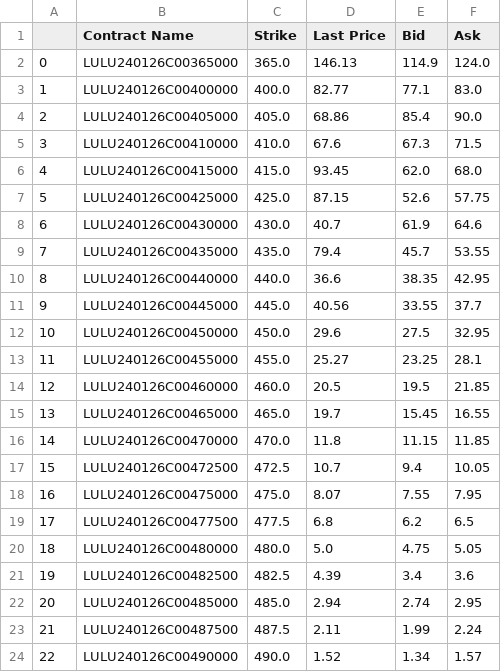
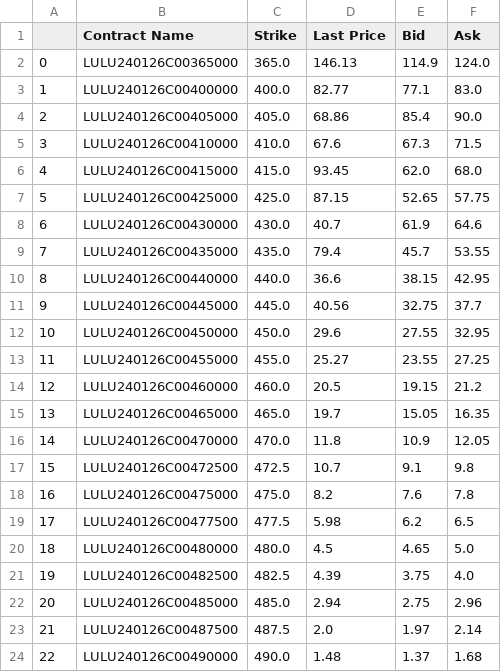
Before and after one commit to weip2008/chatpm, a CSV file: python/data/LULU_calls_selected.csv, drawn as a sheet; only a part is shown; the diff covers the shown part only.

```diff
--- a/python/data/LULU_calls_selected.csv
+++ b/python/data/LULU_calls_selected.csv
@@ -6,19 +6,19 @@
 4,LULU240126C00415000,415.0,93.45,62.0,68.0
-5,LULU240126C00425000,425.0,87.15,52.6,57.75
+5,LULU240126C00425000,425.0,87.15,52.65,57.75
 6,LULU240126C00430000,430.0,40.7,61.9,64.6
 7,LULU240126C00435000,435.0,79.4,45.7,53.55
-8,LULU240126C00440000,440.0,36.6,38.35,42.95
-9,LULU240126C00445000,445.0,40.56,33.55,37.7
-10,LULU240126C00450000,450.0,29.6,27.5,32.95
-11,LULU240126C00455000,455.0,25.27,23.25,28.1
-12,LULU240126C00460000,460.0,20.5,19.5,21.85
-13,LULU240126C00465000,465.0,19.7,15.45,16.55
-14,LULU240126C00470000,470.0,11.8,11.15,11.85
-15,LULU240126C00472500,472.5,10.7,9.4,10.05
-16,LULU240126C00475000,475.0,8.07,7.55,7.95
-17,LULU240126C00477500,477.5,6.8,6.2,6.5
-18,LULU240126C00480000,480.0,5.0,4.75,5.05
-19,LULU240126C00482500,482.5,4.39,3.4,3.6
-20,LULU240126C00485000,485.0,2.94,2.74,2.95
-21,LULU240126C00487500,487.5,2.11,1.99,2.24
-22,LULU240126C00490000,490.0,1.52,1.34,1.57
+8,LULU240126C00440000,440.0,36.6,38.15,42.95
+9,LULU240126C00445000,445.0,40.56,32.75,37.7
+10,LULU240126C00450000,450.0,29.6,27.55,32.95
+11,LULU240126C00455000,455.0,25.27,23.55,27.25
+12,LULU240126C00460000,460.0,20.5,19.15,21.2
+13,LULU240126C00465000,465.0,19.7,15.05,16.35
+14,LULU240126C00470000,470.0,11.8,10.9,12.05
+15,LULU240126C00472500,472.5,10.7,9.1,9.8
+16,LULU240126C00475000,475.0,8.2,7.6,7.8
+17,LULU240126C00477500,477.5,5.98,6.2,6.5
+18,LULU240126C00480000,480.0,4.5,4.65,5.0
+19,LULU240126C00482500,482.5,4.39,3.75,4.0
+20,LULU240126C00485000,485.0,2.94,2.75,2.96
+21,LULU240126C00487500,487.5,2.0,1.97,2.14
+22,LULU240126C00490000,490.0,1.48,1.37,1.68
```
Also changed, not shown: 18 edited cells elsewhere in this file, python/data/LULU_puts_selected.csv, 1 other file.
